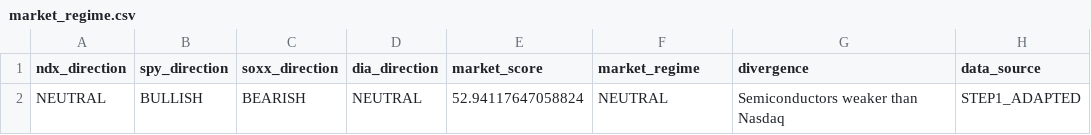
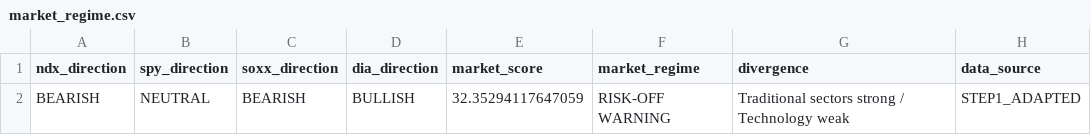
Before and after one commit to kwonbora1220/final-option-serch, a CSV file: data/analysis/market_regime.csv, drawn as a sheet.

```diff
--- a/data/analysis/market_regime.csv
+++ b/data/analysis/market_regime.csv
@@ -1,2 +1,2 @@
 ndx_direction,spy_direction,soxx_direction,dia_direction,market_score,market_regime,divergence,data_source
-NEUTRAL,BULLISH,BEARISH,NEUTRAL,52.94117647058824,NEUTRAL,Semiconductors weaker than Nasdaq,STEP1_ADAPTED
+BEARISH,NEUTRAL,BEARISH,BULLISH,32.35294117647059,RISK-OFF WARNING,Traditional sectors strong / Technology weak,STEP1_ADAPTED
```
Also changed, not shown: data/analysis/decision.csv, data/analysis/final_report.csv, 6 other files.
